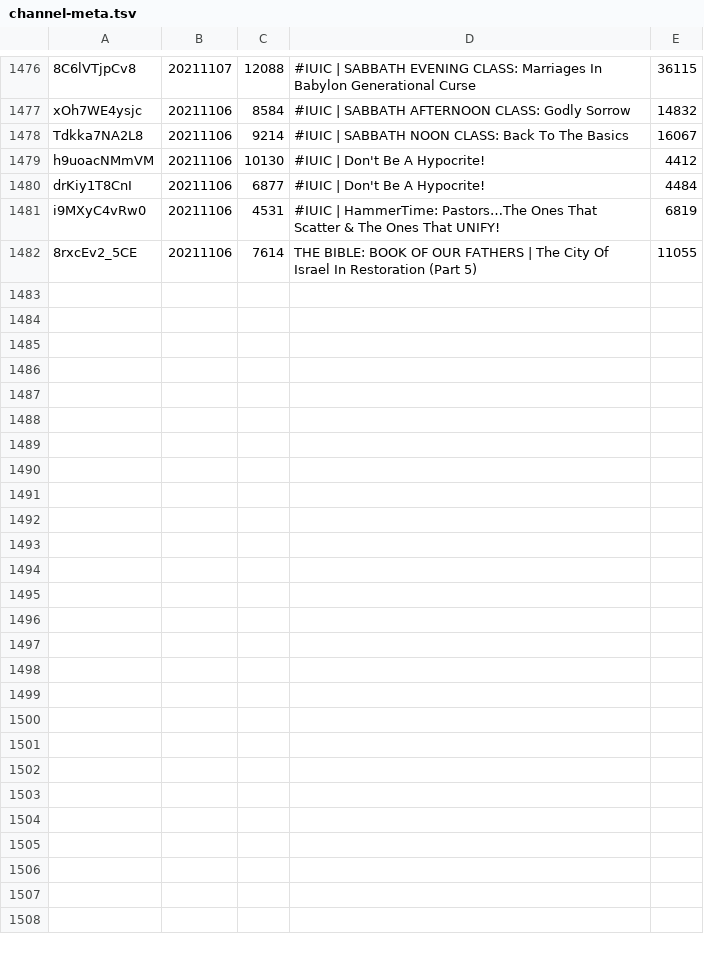
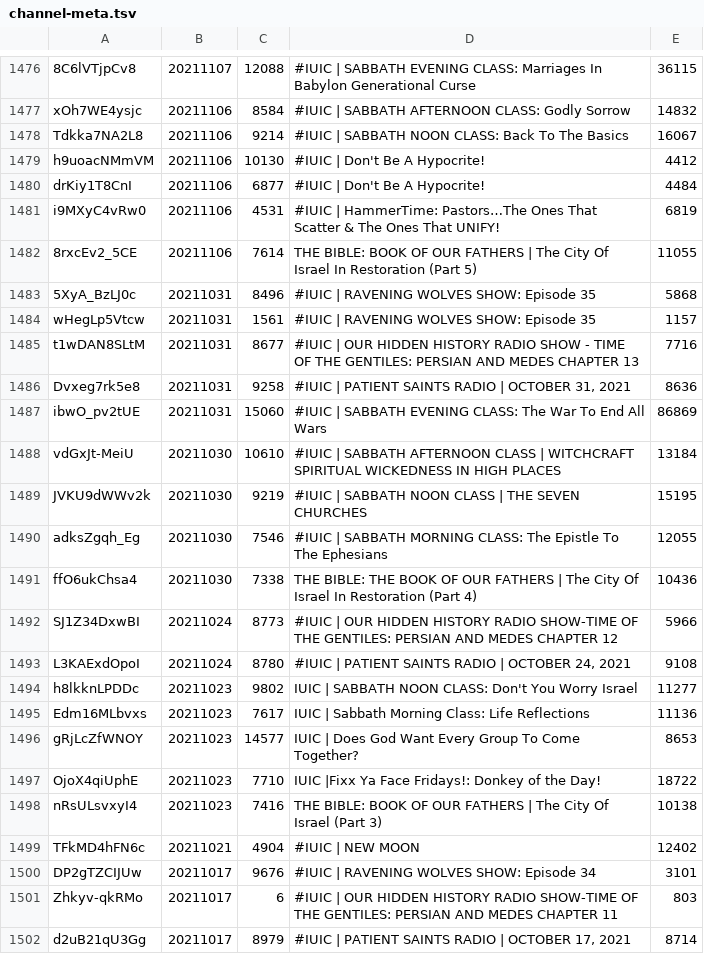
Before and after one commit to DevSecObie/cyberjudah, a TSV file: blog/channel-meta.tsv, drawn as a sheet; only a part is shown, gaps mark what is left out.

```diff
--- a/blog/channel-meta.tsv
+++ b/blog/channel-meta.tsv
@@ -1482 +1482,21 @@ i9MXyC4vRw0	20211106	4531	#IUIC | HammerTime:  Pastors…The Ones That Scatter &
 8rxcEv2_5CE	20211106	7614	THE BIBLE: BOOK OF OUR FATHERS | The City Of Israel In Restoration (Part 5)	11055
+5XyA_BzLJ0c	20211031	8496	#IUIC | RAVENING WOLVES SHOW: Episode 35	5868
+wHegLp5Vtcw	20211031	1561	#IUIC | RAVENING WOLVES SHOW: Episode 35	1157
+t1wDAN8SLtM	20211031	8677	#IUIC | OUR HIDDEN HISTORY RADIO SHOW - TIME OF THE GENTILES: PERSIAN AND MEDES CHAPTER 13	7716
+Dvxeg7rk5e8	20211031	9258	#IUIC | PATIENT SAINTS RADIO | OCTOBER 31, 2021	8636
+ibwO_pv2tUE	20211031	15060	#IUIC | SABBATH EVENING CLASS: The War To End All Wars	86869
+vdGxJt-MeiU	20211030	10610	#IUIC | SABBATH AFTERNOON CLASS | WITCHCRAFT SPIRITUAL WICKEDNESS IN HIGH PLACES	13184
+JVKU9dWWv2k	20211030	9219	#IUIC | SABBATH NOON CLASS | THE SEVEN CHURCHES	15195
+adksZgqh_Eg	20211030	7546	#IUIC | SABBATH MORNING CLASS: The Epistle To The Ephesians	12055
+ffO6ukChsa4	20211030	7338	THE BIBLE: THE BOOK OF OUR FATHERS | The City Of Israel In Restoration (Part 4)	10436
+SJ1Z34DxwBI	20211024	8773	#IUIC | OUR HIDDEN HISTORY RADIO SHOW-TIME OF THE GENTILES: PERSIAN AND MEDES CHAPTER 12	5966
+L3KAExdOpoI	20211024	8780	#IUIC | PATIENT SAINTS RADIO | OCTOBER 24, 2021	9108
+h8lkknLPDDc	20211023	9802	IUIC | SABBATH NOON CLASS: Don't You Worry Israel	11277
+Edm16MLbvxs	20211023	7617	IUIC | Sabbath Morning Class: Life Reflections	11136
+gRjLcZfWNOY	20211023	14577	IUIC | Does God Want Every Group To Come Together?	8653
+OjoX4qiUphE	20211023	7710	IUIC |Fixx Ya Face Fridays!: Donkey of the Day!	18722
+nRsULsvxyI4	20211023	7416	THE BIBLE: BOOK OF OUR FATHERS | The City Of Israel (Part 3)	10138
+TFkMD4hFN6c	20211021	4904	#IUIC | NEW MOON	12402
+DP2gTZCIJUw	20211017	9676	#IUIC | RAVENING WOLVES SHOW: Episode 34	3101
+Zhkyv-qkRMo	20211017	6	#IUIC | OUR HIDDEN HISTORY RADIO SHOW-TIME OF THE GENTILES: PERSIAN AND MEDES CHAPTER 11	803
+d2uB21qU3Gg	20211017	8979	#IUIC | PATIENT SAINTS RADIO | OCTOBER 17, 2021	8714
```
Also changed, not shown: blog/no-captions.tsv, 20 other files.
